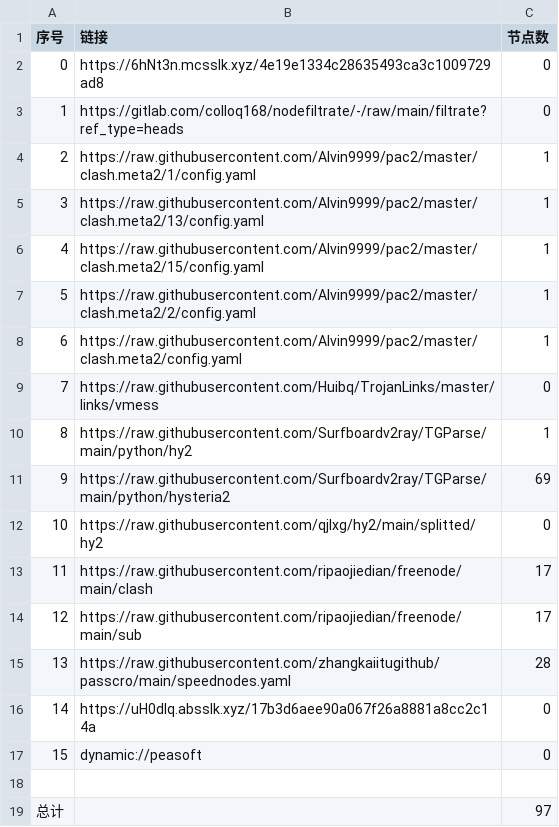
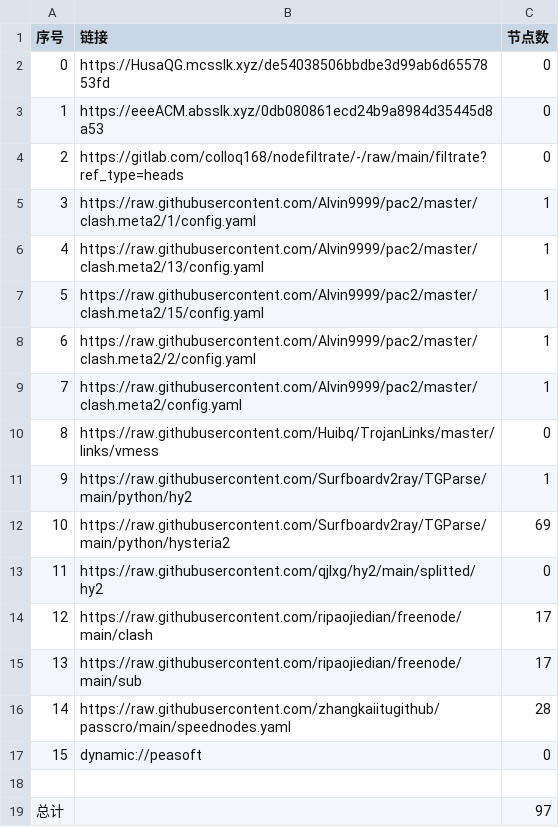
Before and after one commit to q291581201/NoMoreWalls, a CSV file: list_result.csv, drawn as a sheet; removed rows and columns are numbered as before the commit, all else as after; the diff names each change by its address in the sheet, - before the commit and + after, or states it on an @@ line.

```diff
--- a/list_result.csv
+++ b/list_result.csv
-B2 (链接): https://6hNt3n.mcsslk.xyz/4e19e1334c28635493ca3c1009729ad8
+B2 (链接): https://HusaQG.mcsslk.xyz/de54038506bbdbe3d99ab6d6557853fd
+row 3: 1 | https://eeeACM.absslk.xyz/0db080861ecd24b9a8984d35445d8a53 | 0
@@ column A (序号) renumbered between rows 4 and 16 @@
-row 16: 14 | https://uH0dlq.absslk.xyz/17b3d6aee90a067f26a8881a8cc2c14a | 0
```
Also changed, not shown: 22 other files.
